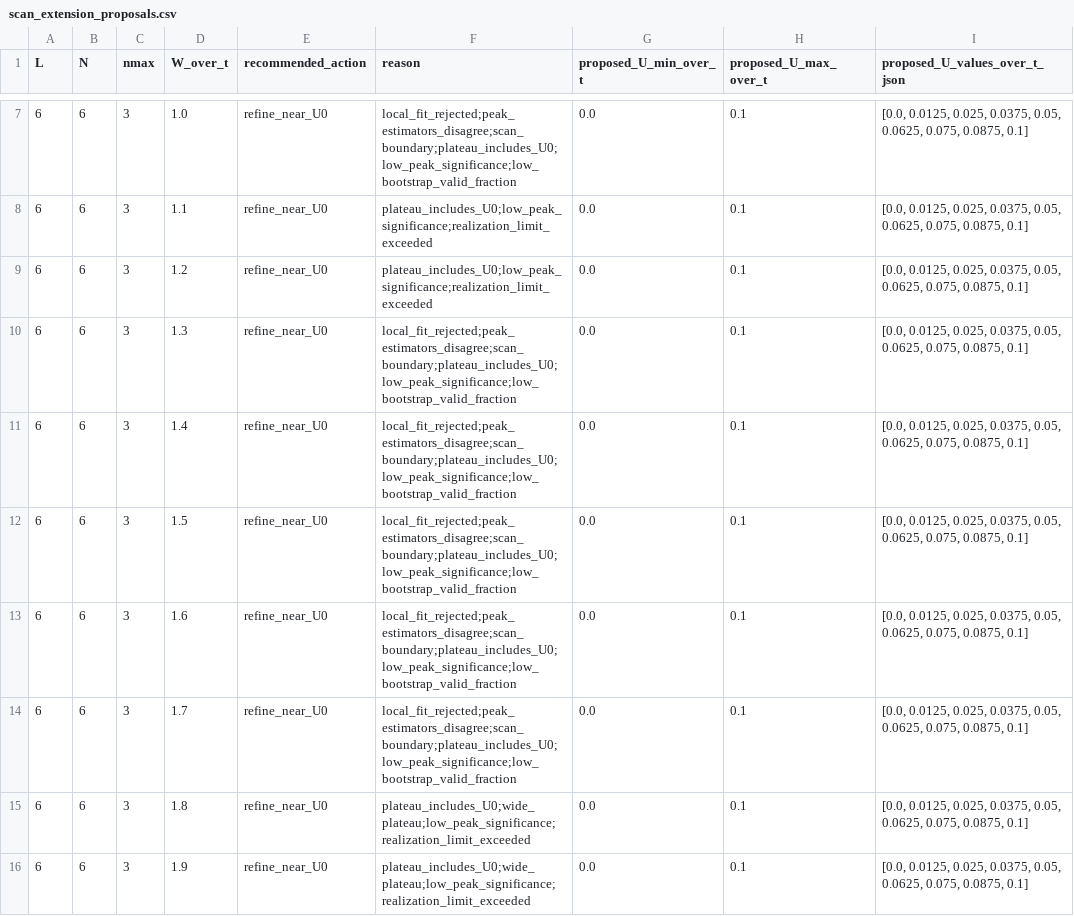
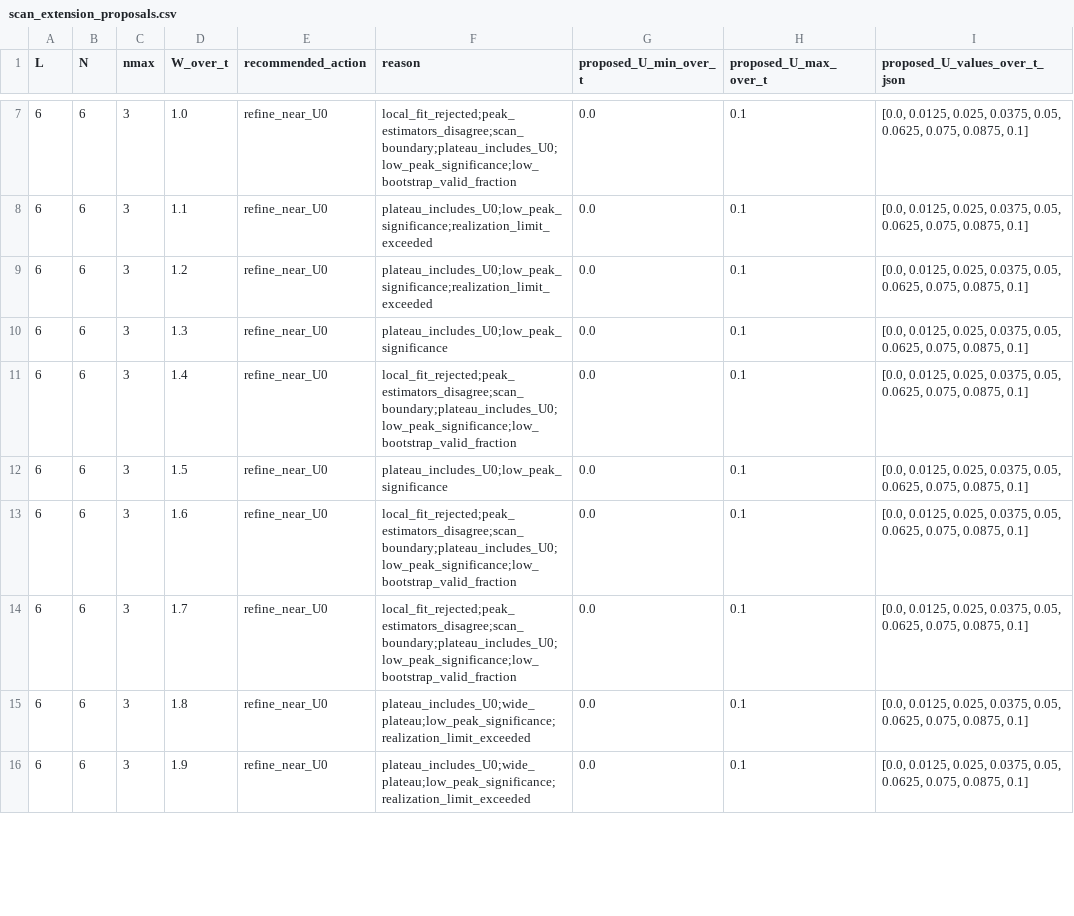
Before and after one commit to krystianjablonowski/POLFED_bozony, a CSV file: boson_peak_runs/run_L6_dense_smallW_nmax3_6_central80/scan_extension_proposals.csv, drawn as a sheet; only a part is shown, gaps mark what is left out; the diff covers the shown part only; the diff names each change by its address in the sheet, - before the commit and + after, or states it on an @@ line.

```diff
--- a/boson_peak_runs/run_L6_dense_smallW_nmax3_6_central80/scan_extension_proposals.csv
+++ b/boson_peak_runs/run_L6_dense_smallW_nmax3_6_central80/scan_extension_proposals.csv
-F10 (reason): local_fit_rejected;peak_estimators_disagree;scan_boundary;plateau_includes_U0;low_peak_significance;low_bootstrap_valid_fraction
+F10 (reason): plateau_includes_U0;low_peak_significance
-F12 (reason): local_fit_rejected;peak_estimators_disagree;scan_boundary;plateau_includes_U0;low_peak_significance;low_bootstrap_valid_fraction
+F12 (reason): plateau_includes_U0;low_peak_significance
```
Also changed, not shown: 6 edited cells elsewhere in this file, boson_peak_runs/run_L6_dense_smallW_nmax3_6_central80/ed_small_W_fits.csv, boson_peak_runs/run_L6_dense_smallW_nmax3_6_central80/peak_summary.csv, 26 other files.
